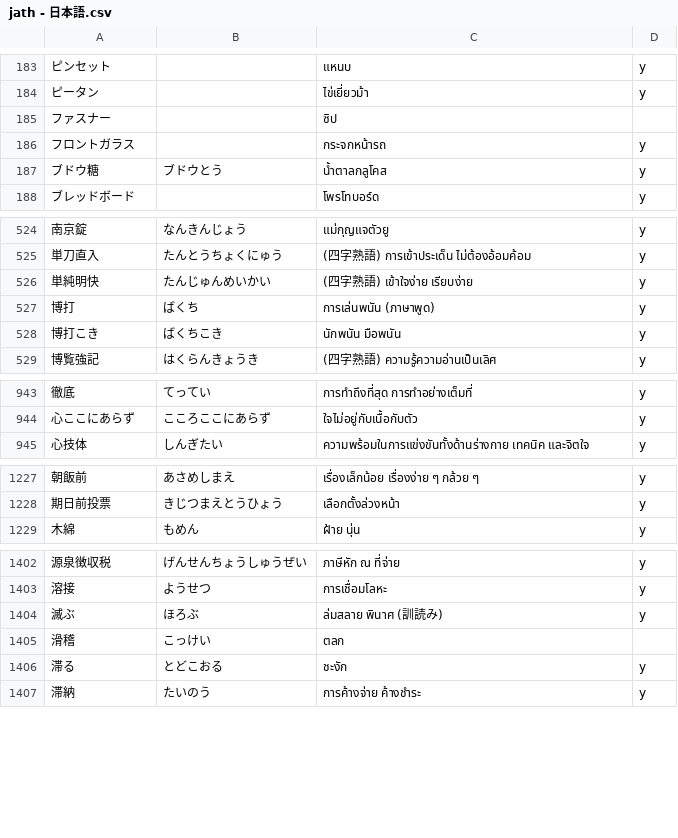
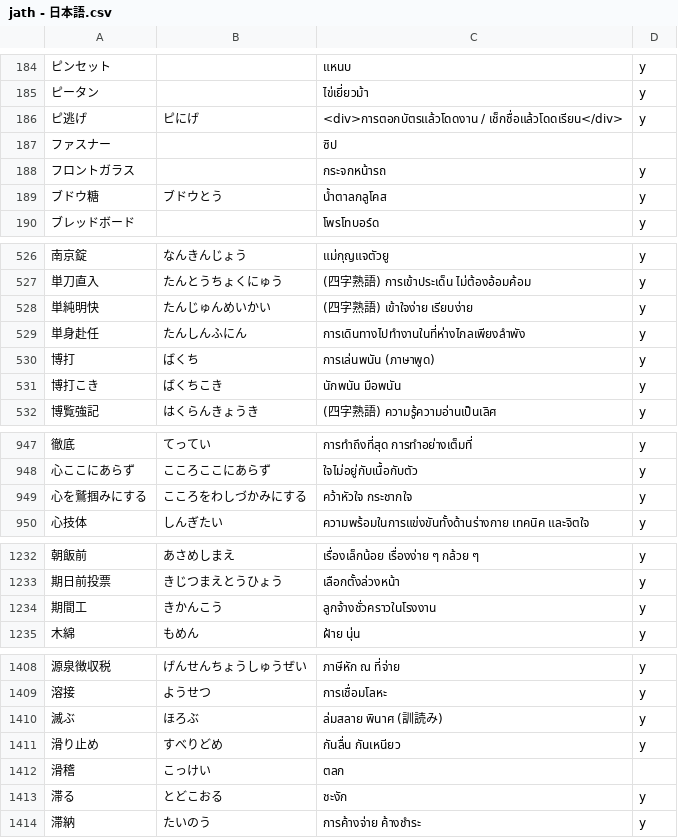
Before and after one commit to ponlawat-w/anki-collection, a CSV file: notes/jath - 日本語.csv, drawn as a sheet; only a part is shown, gaps mark what is left out; the diff covers the shown part only.

```diff
--- a/notes/jath - 日本語.csv
+++ b/notes/jath - 日本語.csv
@@ -184,2 +185,3 @@
 ピータン,,ไข่เยี่ยวม้า,y
+ピ逃げ,ピにげ,<div>การตอกบัตรแล้วโดดงาน / เช็กชื่อแล้วโดดเรียน</div>,y
 ファスナー,,ซิป,
@@ -526,2 +528,3 @@
 単純明快,たんじゅんめいかい,(四字熟語) เข้าใจง่าย เรียบง่าย,y
+単身赴任,たんしんふにん,การเดินทางไปทำงานในที่ห่างไกลเพียงลำพัง,y
 博打,ばくち,การเล่นพนัน (ภาษาพูด),y
@@ -944,2 +948,3 @@
 心ここにあらず,こころここにあらず,ใจไม่อยู่กับเนื้อกับตัว,y
+心を鷲掴みにする,こころをわしづかみにする,คว้าหัวใจ กระชากใจ,y
 心技体,しんぎたい,ความพร้อมในการแข่งขันทั้งด้านร่างกาย เทคนิค และจิตใจ,y
@@ -1228,2 +1233,3 @@
 期日前投票,きじつまえとうひょう,เลือกตั้งล่วงหน้า,y
+期間工,きかんこう,ลูกจ้างชั่วคราวในโรงงาน,y
 木綿,もめん,ฝ้าย นุ่น,y
@@ -1404,2 +1410,3 @@
 滅ぶ,ほろぶ,ล่มสลาย พินาศ (訓読み),y
+滑り止め,すべりどめ,กันลื่น กันเหนียว,y
 滑稽,こっけい,ตลก,
```
Also changed, not shown: 8 added rows and 1 edited cell elsewhere in this file, notes/cath - Català.csv, notes/esth - Español.csv, 7 other files.
